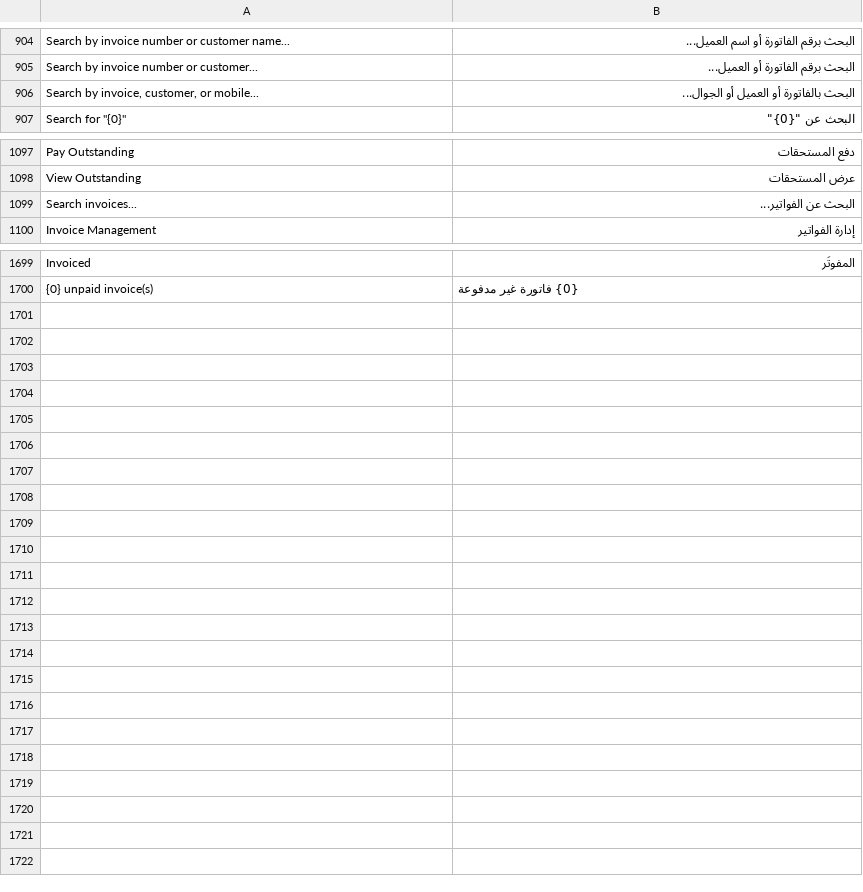
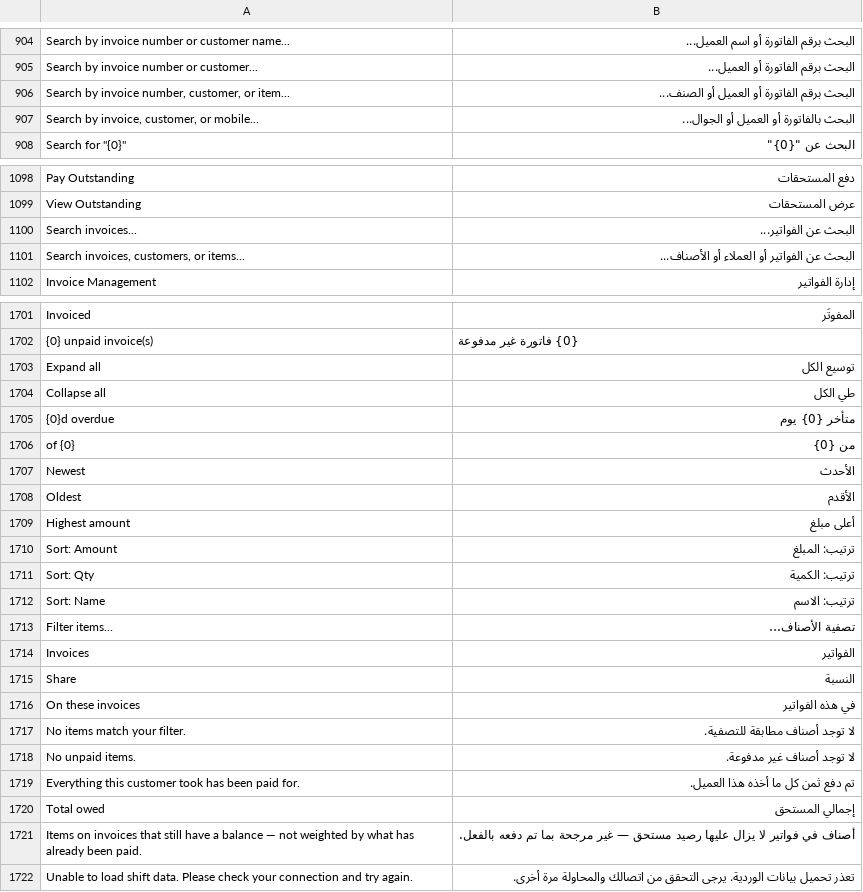
Before and after one commit to NotAbdelrahmanelsayed/POSNext, a CSV file: pos_next/translations/ar.csv, drawn as a sheet; only a part is shown, gaps mark what is left out; the diff names each change by its address in the sheet, - before the commit and + after, or states it on an @@ line.

```diff
--- a/pos_next/translations/ar.csv
+++ b/pos_next/translations/ar.csv
+row 906: Search by invoice number, customer, or item... | البحث برقم الفاتورة أو العميل أو الصنف...
+row 1101: Search invoices, customers, or items... | البحث عن الفواتير أو العملاء أو الأصناف...
+row 1703: Expand all | توسيع الكل
+row 1704: Collapse all | طي الكل
+row 1705: {0}d overdue | متأخر {0} يوم
+row 1706: of {0} | من {0}
+row 1707: Newest | الأحدث
+row 1708: Oldest | الأقدم
+row 1709: Highest amount | أعلى مبلغ
+row 1710: Sort: Amount | ترتيب: المبلغ
+row 1711: Sort: Qty | ترتيب: الكمية
+row 1712: Sort: Name | ترتيب: الاسم
+row 1713: Filter items… | تصفية الأصناف…
+row 1714: Invoices | الفواتير
+row 1715: Share | النسبة
+row 1716: On these invoices | في هذه الفواتير
+row 1717: No items match your filter. | لا توجد أصناف مطابقة للتصفية.
+row 1718: No unpaid items. | لا توجد أصناف غير مدفوعة.
+row 1719: Everything this customer took has been paid for. | تم دفع ثمن كل ما أخذه هذا العميل.
+row 1720: Total owed | إجمالي المستحق
+row 1721: Items on invoices that still have a balance — not weighted by what has already been paid. | أصناف في فواتير لا يزال عليها رصيد مستحق — غير مرجحة بما تم دفعه بالفعل.
+row 1722: Unable to load shift data. Please check your connection and try again. | تعذر تحميل بيانات الوردية. يرجى التحقق من اتصالك والمحاولة مرة أخرى.
```
Also changed, not shown: 10 other files.
